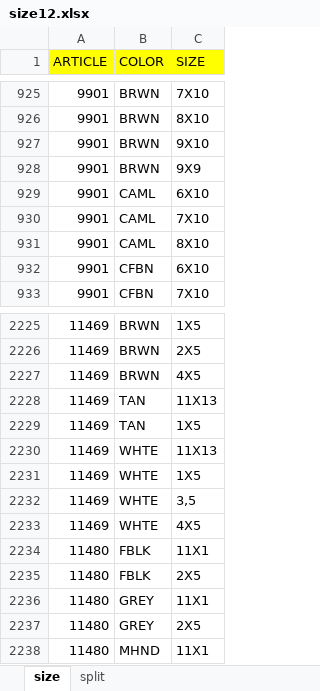
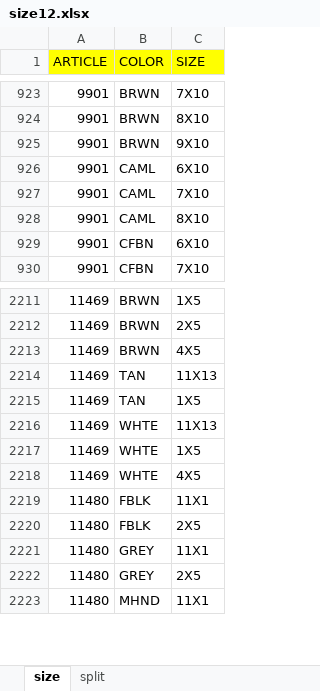
Before and after one commit to DILJITHKRISHNA/Order-article, an Excel workbook: public/data/size12.xlsx, sheet size, drawn as a sheet; only a part is shown, gaps mark what is left out; values as stored, in another font and other column widths than the file's, no borders; removed rows and columns are numbered as before the commit, all else as after; the diff covers the shown part only; the diff names each change by its address in the sheet, - before the commit and + after, or states it on an @@ line.

```diff
--- a/public/data/size12.xlsx (sheet size)
+++ b/public/data/size12.xlsx (sheet size)
-row 928: 9901 | BRWN | 9X9
-row 2232: 11469 | WHTE | 3,5
```
Also changed, not shown: 205 added rows, 13 removed rows and cell formats elsewhere in this sheet, sheet split, data/admin-orders.xlsx, 2 other files.
